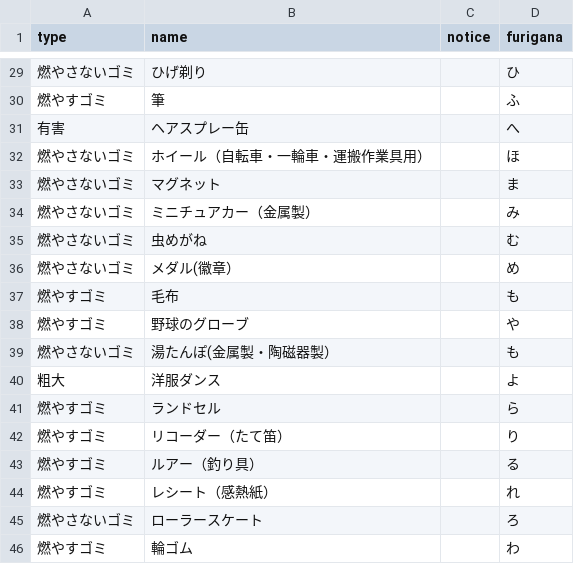
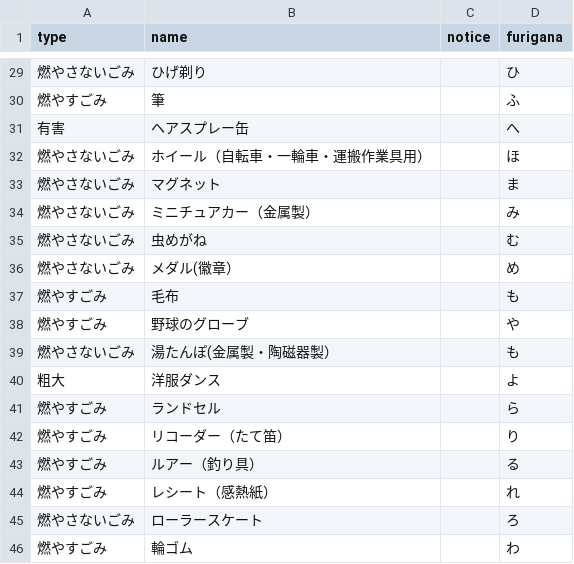
Before and after one commit to 5374musashino/5374, a CSV file: data/target.csv, drawn as a sheet; only a part is shown, gaps mark what is left out; the diff covers the shown part only.

```diff
--- a/data/target.csv
+++ b/data/target.csv
@@ -29,18 +29,18 @@ type,name,notice,furigana
-燃やさないゴミ,ひげ剃り ,,ひ
-燃やすゴミ,筆,,ふ
+燃やさないごみ,ひげ剃り ,,ひ
+燃やすごみ,筆,,ふ
 有害,ヘアスプレー缶 ,,へ
-燃やさないゴミ,ホイール（自転車・一輪車・運搬作業具用） ,,ほ
-燃やさないゴミ,マグネット ,,ま
-燃やさないゴミ,ミニチュアカー（金属製） ,,み
-燃やさないゴミ,虫めがね,,む
-燃やさないゴミ,メダル(徽章） ,,め
-燃やすゴミ,毛布,,も
-燃やすゴミ,野球のグローブ ,,や
-燃やさないゴミ,湯たんぽ(金属製・陶磁器製） ,,も
+燃やさないごみ,ホイール（自転車・一輪車・運搬作業具用） ,,ほ
+燃やさないごみ,マグネット ,,ま
+燃やさないごみ,ミニチュアカー（金属製） ,,み
+燃やさないごみ,虫めがね,,む
+燃やさないごみ,メダル(徽章） ,,め
+燃やすごみ,毛布,,も
+燃やすごみ,野球のグローブ ,,や
+燃やさないごみ,湯たんぽ(金属製・陶磁器製） ,,も
 粗大,洋服ダンス,,よ
-燃やすゴミ,ランドセル,,ら
-燃やすゴミ,リコーダー（たて笛） ,,り
-燃やすゴミ,ルアー（釣り具） ,,る
-燃やすゴミ,レシート（感熱紙） ,,れ
-燃やさないゴミ,ローラースケート,,ろ
-燃やすゴミ,輪ゴム,,わ
+燃やすごみ,ランドセル,,ら
+燃やすごみ,リコーダー（たて笛） ,,り
+燃やすごみ,ルアー（釣り具） ,,る
+燃やすごみ,レシート（感熱紙） ,,れ
+燃やさないごみ,ローラースケート,,ろ
+燃やすごみ,輪ゴム,,わ
```
Also changed, not shown: 24 edited cells elsewhere in this file.
